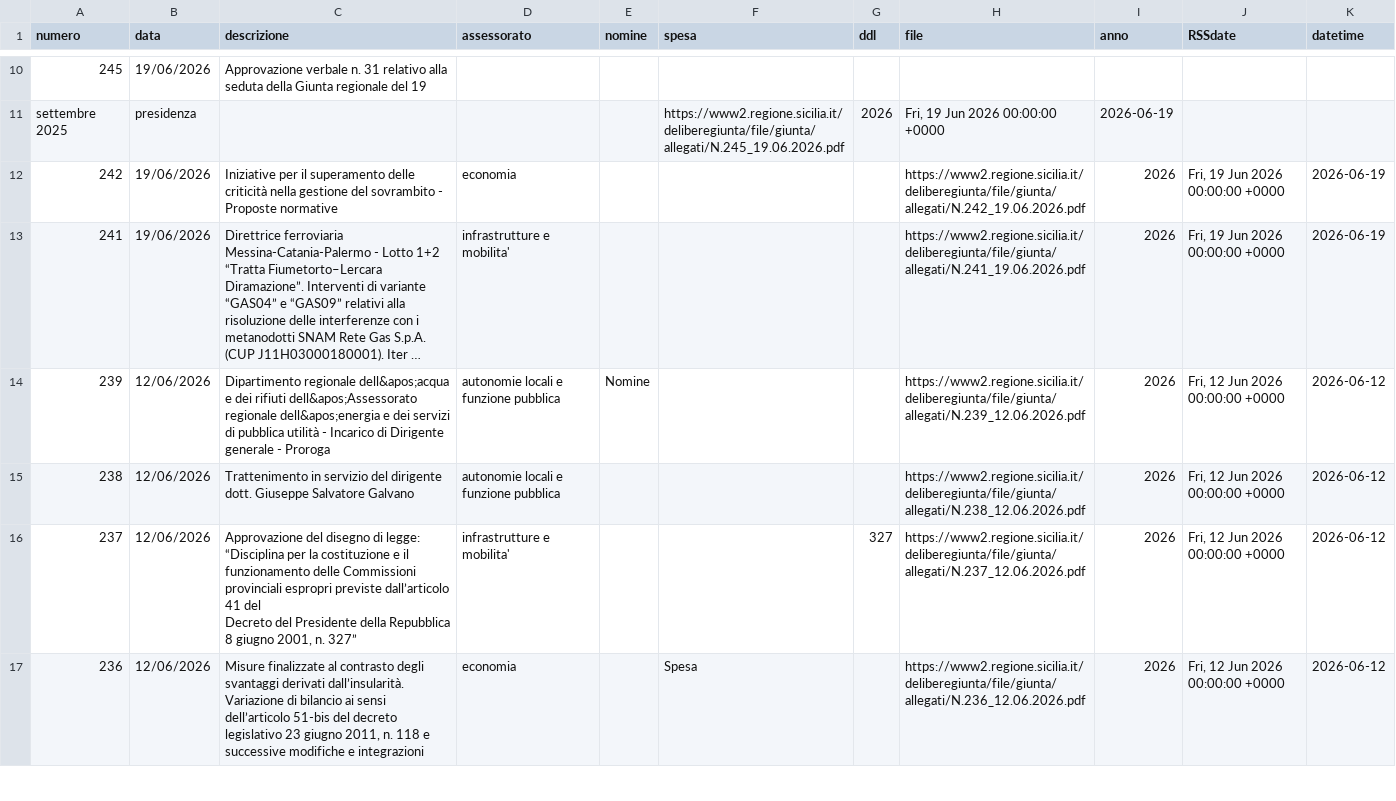
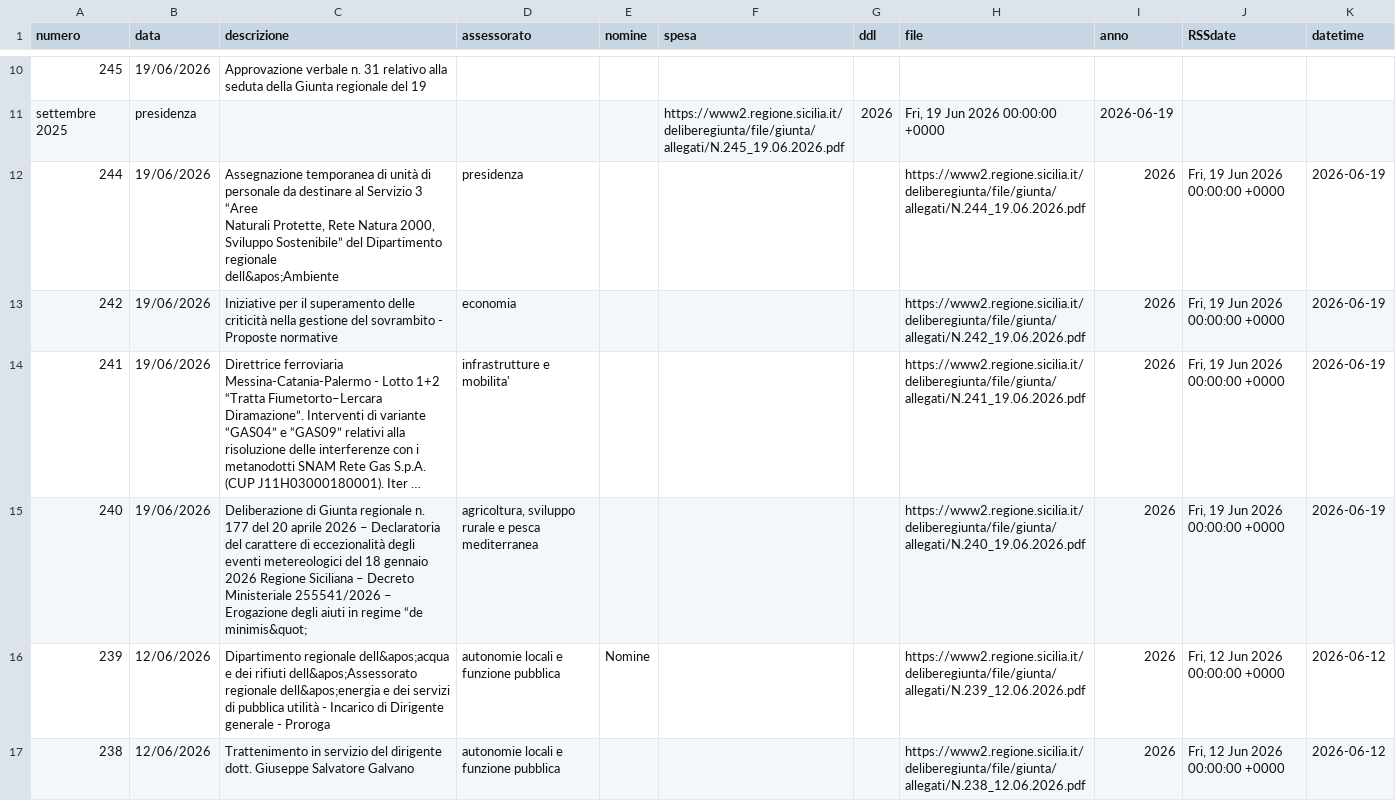
Before and after one commit to opendatasicilia/RSSdisegniLeggeAssembleaRegionaleSiciliana, a CSV file: docs/delibereLeggi.csv, drawn as a sheet; only a part is shown, gaps mark what is left out; the shorter side is filled out with more unchanged rows; long unchanged cells end in …; ↵ is a line break in a cell; the diff names each change by its address in the sheet, - before the commit and + after, or states it on an @@ line.

```diff
--- a/docs/delibereLeggi.csv
+++ b/docs/delibereLeggi.csv
+row 12: 244 | 19/06/2026 | Assegnazione temporanea di unità di personale da destinare al Servizio 3 “Aree ↵ Naturali Protette, Rete Natura 2000, Sviluppo Sostenibile” del Dipartimento regionale ↵ dell&apos;Ambiente | presidenza |  |  |  | https://www2.regione.sicilia.it/deliberegiunta/file/giunta/allegati/N.244_19.06.2026.pdf | 2026 | Fri, 19 Jun 2026 00:00:00 +0000 | 2026-06-19
+row 15: 240 | 19/06/2026 | Deliberazione di Giunta regionale n. 177 del 20 aprile 2026 – Declaratoria del carattere di eccezionalità degli eventi metereologici del 18 gennaio 2026 Regione Siciliana – Decreto Ministeriale 255541/2026 – Erogazione degli aiuti in regime “de minimis&quot; | agricoltura, sviluppo rurale e pesca mediterranea |  |  |  | https://www2.regione.sicilia.it/deliberegiunta/file/giunta/allegati/N.240_19.06.2026.pdf | 2026 | Fri, 19 Jun 2026 00:00:00 +0000 | 2026-06-19
```
Also changed, not shown: 1 other file.
